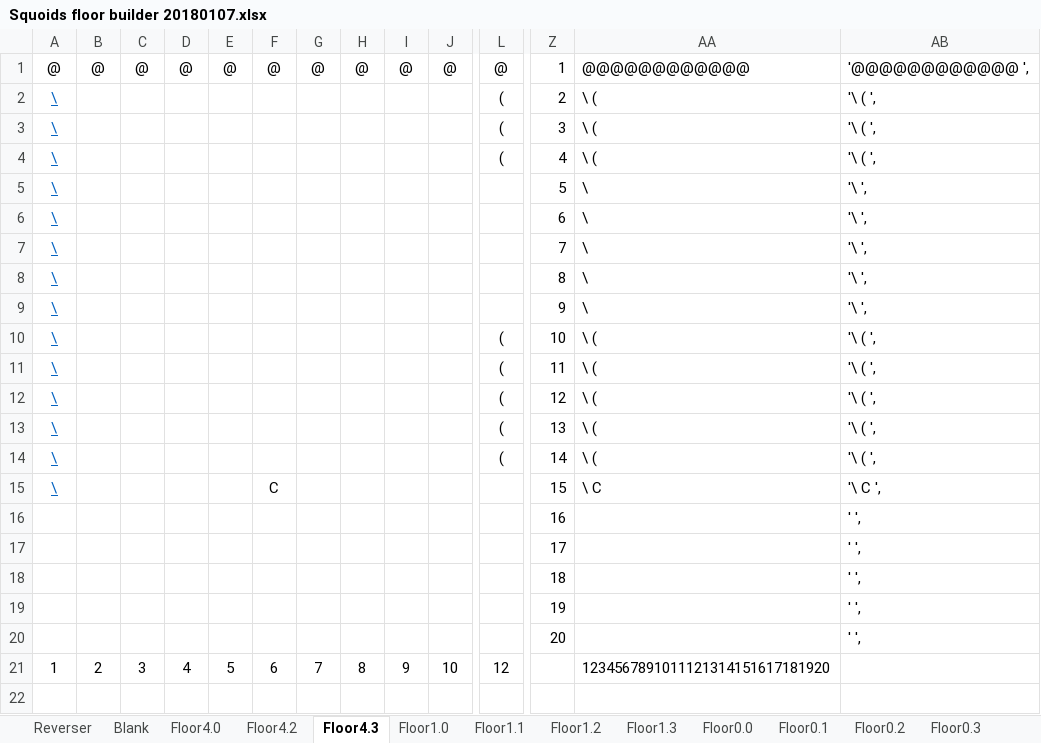
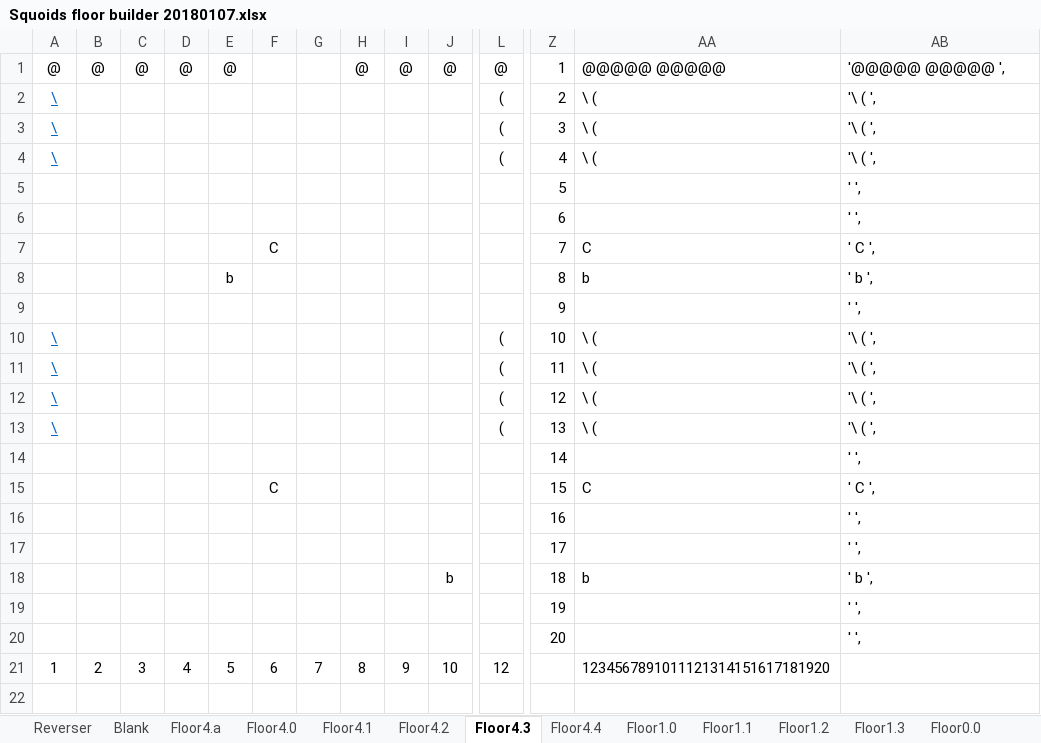
Before and after one commit to kwoolter/Nimrod, an Excel workbook: model/Squoids_data/Squoids floor builder 20180107.xlsx, sheet Floor4.3, drawn as a sheet; only a part is shown, gaps mark what is left out; values as stored, in another font and other column widths than the file's, no borders; conditional formats not drawn; removed rows and columns are numbered as before the commit, all else as after; rows hold the shown columns only; the diff names each change by its address in the sheet, - before the commit and + after, or states it on an @@ line.

```diff
--- a/model/Squoids_data/Squoids floor builder 20180107.xlsx (sheet Floor4.3)
+++ b/model/Squoids_data/Squoids floor builder 20180107.xlsx (sheet Floor4.3)
+sheet tab: Floor4.a
+sheet tab: Floor4.1
+sheet tab: Floor4.4
-F1: @
+F1: (empty)
-G1: @
+G1: (empty)
-AA1: @@@@@@@@@@@@
+AA1: @@@@@ @@@@@
-AB1: '@@@@@@@@@@@@ ',
+AB1: '@@@@@ @@@@@ ',
-row 5: \ |  |  |  |  |  |  |  |  |  |  | 5 | \ | '\ ',
-row 6: \ |  |  |  |  |  |  |  |  |  |  | 6 | \ | '\ ',
-row 7: \ |  |  |  |  |  |  |  |  |  |  | 7 | \ | '\ ',
-row 8: \ |  |  |  |  |  |  |  |  |  |  | 8 | \ | '\ ',
-row 9: \ |  |  |  |  |  |  |  |  |  |  | 9 | \ | '\ ',
+row 5:  |  |  |  |  |  |  |  |  |  |  | 5 |  | ' ',
+row 6:  |  |  |  |  |  |  |  |  |  |  | 6 |  | ' ',
+row 7:  |  |  |  |  | C |  |  |  |  |  | 7 | C | ' C ',
+row 8:  |  |  |  | b |  |  |  |  |  |  | 8 | b | ' b ',
+row 9:  |  |  |  |  |  |  |  |  |  |  | 9 |  | ' ',
-row 14: \ |  |  |  |  |  |  |  |  |  | ( | 14 | \ ( | '\ ( ',
+row 14:  |  |  |  |  |  |  |  |  |  |  | 14 |  | ' ',
-A15: \
+A15: (empty)
-AA15: \ C
+AA15: C
-AB15: '\ C ',
+AB15: ' C ',
-row 18:  |  |  |  |  |  |  |  |  |  |  | 18 |  | ' ',
+row 18:  |  |  |  |  |  |  |  |  | b |  | 18 | b | ' b ',
```
Also changed, not shown: sheet Floor4.0, sheet Floor4.2, 2 other files.
